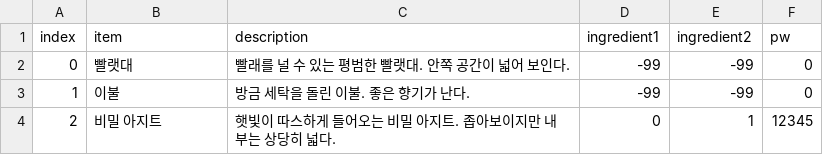
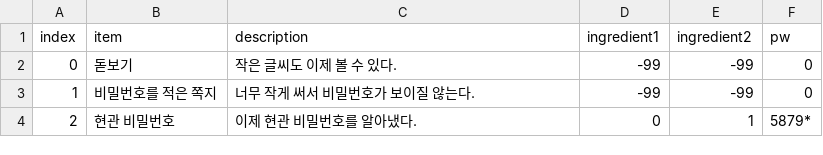
Before and after one commit to sangwonme/SNU-Interactive-Story-Telling, a CSV file: page1/assets/itemDB.csv, drawn as a sheet; the diff names each change by its address in the sheet, - before the commit and + after, or states it on an @@ line.

```diff
--- a/page1/assets/itemDB.csv
+++ b/page1/assets/itemDB.csv
-B2 (item): 빨랫대
+B2 (item): 돋보기
-C2 (description): 빨래를 널 수 있는 평범한 빨랫대. 안쪽 공간이 넓어 보인다.
+C2 (description): 작은 글씨도 이제 볼 수 있다.
-B3 (item): 이불
+B3 (item): 비밀번호를 적은 쪽지
-C3 (description): 방금 세탁을 돌린 이불. 좋은 향기가 난다.
+C3 (description): 너무 작게 써서 비밀번호가 보이질 않는다.
-B4 (item): 비밀 아지트
+B4 (item): 현관 비밀번호
-C4 (description): 햇빛이 따스하게 들어오는 비밀 아지트. 좁아보이지만 내부는 상당히 넓다.
+C4 (description): 이제 현관 비밀번호를 알아냈다.
-F4 (pw): 12345
+F4 (pw): 5879*
```
Also changed, not shown: 15 other files.
